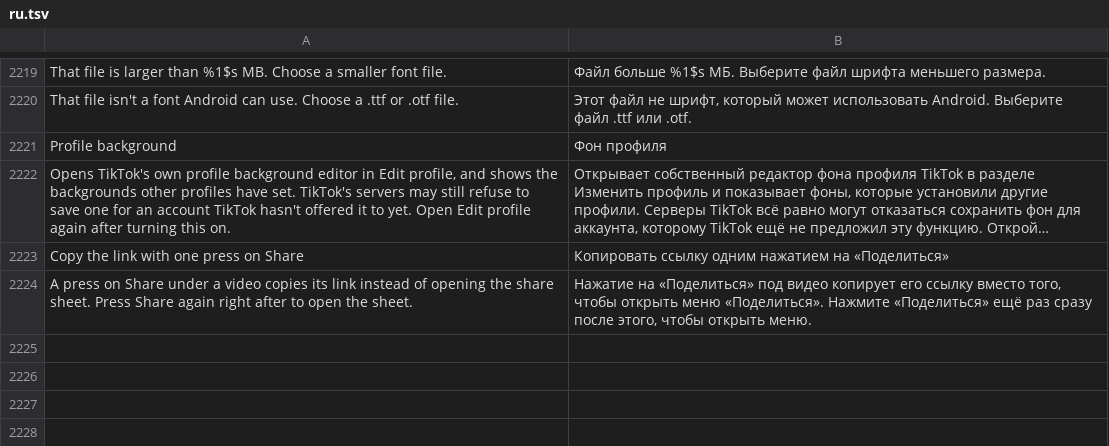
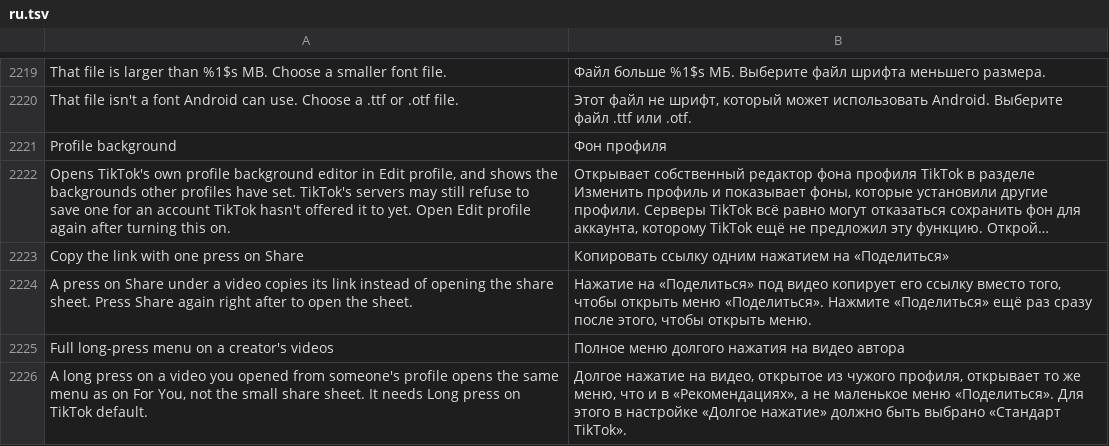
Before and after one commit to Nezumi-2711/HushFeed, a TSV file: extensions/tiktok/src/main/l10n/ru.tsv, drawn as a sheet; only a part is shown, gaps mark what is left out; long unchanged cells end in ….

Commit message:
feat(gestures): For You's full long-press menu on a creator's videos
TikTok picks the long-press panel by the page's name in its server's
long-press panel config, and a video opened from someone's profile
(others_homepage) has no entry there, so it gets the small share grid.
Every lookup in that config passes the name through one static
normalizer; with the new switch on, it answers For You's name
(homepage_hot) for a profile. The share package still says where it
came from, and your own profile is left alone. It only applies while
Long press is left on TikTok's default.

Refs #120

```diff
--- a/extensions/tiktok/src/main/l10n/ru.tsv
+++ b/extensions/tiktok/src/main/l10n/ru.tsv
@@ -2224 +2224,3 @@ Copy the link with one press on Share	Копировать ссылку одни
 A press on Share under a video copies its link instead of opening the share sheet. Press Share again right after to open the sheet.	Нажатие на «Поделиться» под видео копирует его ссылку вместо того, чтобы открыть меню «Поделиться». Нажмите «Поделиться» ещё раз сразу после этого, чтобы открыть меню.
+Full long-press menu on a creator's videos	Полное меню долгого нажатия на видео автора
+A long press on a video you opened from someone's profile opens the same menu as on For You, not the small share sheet. It needs Long press on TikTok default.	Долгое нажатие на видео, открытое из чужого профиля, открывает то же меню, что и в «Рекомендациях», а не маленькое меню «Поделиться». Для этого в настройке «Долгое нажатие» должно быть выбрано «Стандарт TikTok».
```
Also changed, not shown: extensions/tiktok/src/main/l10n/az.tsv, extensions/tiktok/src/main/l10n/de.tsv, 23 other files.
